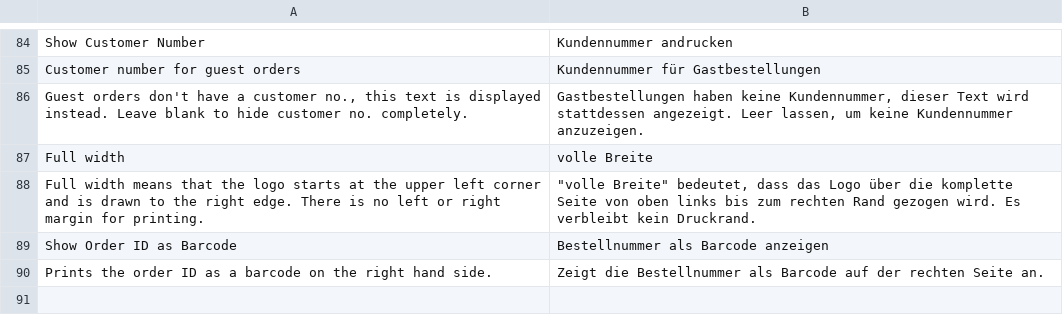
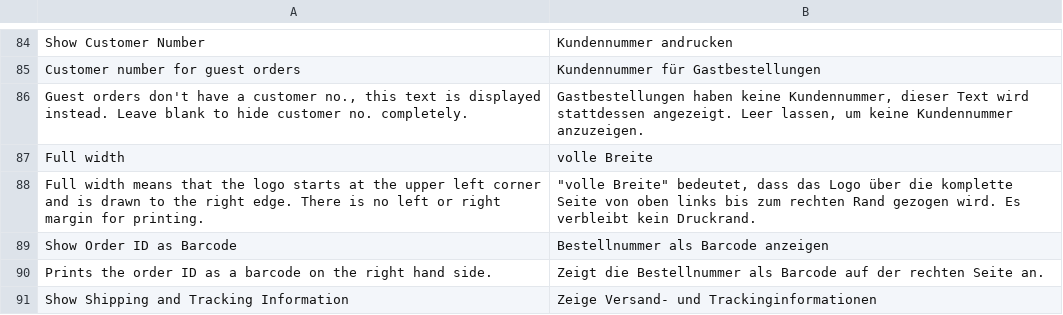
Before and after one commit to firegento/firegento-pdf, a CSV file: src/app/locale/de_CH/FireGento_Pdf.csv, drawn as a sheet; only a part is shown, gaps mark what is left out.

Commit message:
implemented shipping and tracking information on shipment PDFs from #334

```diff
--- a/src/app/locale/de_CH/FireGento_Pdf.csv
+++ b/src/app/locale/de_CH/FireGento_Pdf.csv
@@ -90 +90,2 @@
 "Prints the order ID as a barcode on the right hand side.","Zeigt die Bestellnummer als Barcode auf der rechten Seite an."
+"Show Shipping and Tracking Information","Zeige Versand- und Trackinginformationen"
```
Also changed, not shown: src/app/locale/de_DE/FireGento_Pdf.csv, 2 other files.
